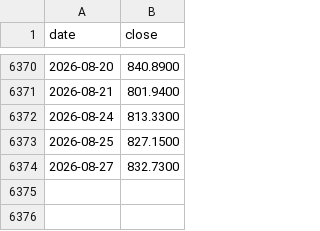
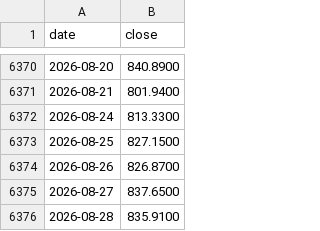
Before and after one commit to Tim-YonghoShin/dashboard, a CSV file: data/history/kosdaq.csv, drawn as a sheet; only a part is shown, gaps mark what is left out.

```diff
--- a/data/history/kosdaq.csv
+++ b/data/history/kosdaq.csv
@@ -6373,2 +6373,4 @@ date,close
 2026-08-25,827.1500
-2026-08-27,832.7300
+2026-08-26,826.8700
+2026-08-27,837.6500
+2026-08-28,835.9100
```
Also changed, not shown: data/history/dxy.csv, data/history/gold.csv, 19 other files.
